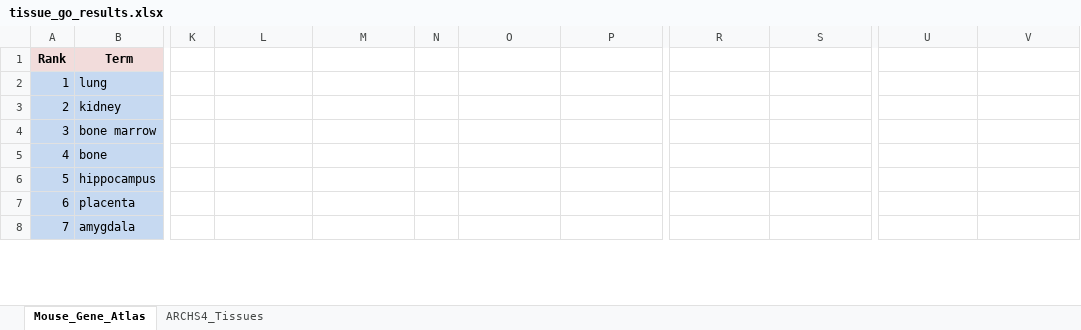
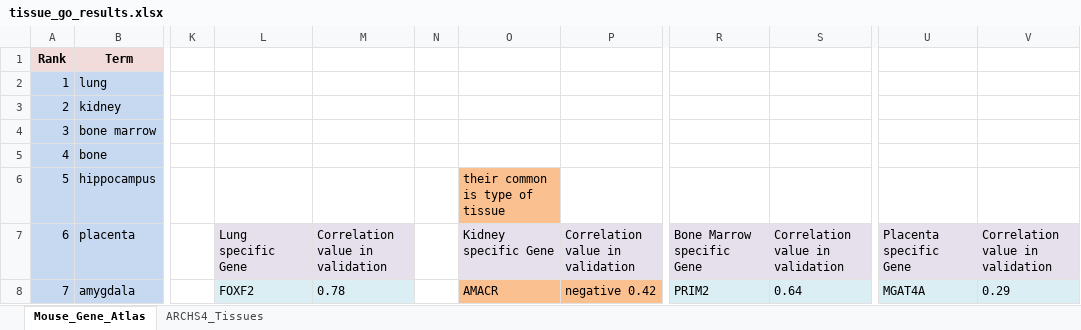
Before and after one commit to beyzoskaya/timeSeries_HiC, an Excel workbook: gene_ontology_analysis/GO_results_tissue/tissue_go_results.xlsx, sheet Mouse_Gene_Atlas, drawn as a sheet; only a part is shown, gaps mark what is left out; values as stored, in another font and other column widths than the file's, no borders; the diff covers the shown part only; the diff names each change by its address in the sheet, - before the commit and + after, or states it on an @@ line.

Commit message:
tissue specific GO visualizations

```diff
--- a/gene_ontology_analysis/GO_results_tissue/tissue_go_results.xlsx (sheet Mouse_Gene_Atlas)
+++ b/gene_ontology_analysis/GO_results_tissue/tissue_go_results.xlsx (sheet Mouse_Gene_Atlas)
-O6: (empty)
+O6: their common is type of tissue
-O6 fill: none
+O6 fill: #FAC090
-L7: (empty)
+L7: Lung specific Gene
-L7:M7 fill: none
+L7:M7 fill: #E6E0EC
-M7: (empty)
+M7: Correlation value in validation
-O7: (empty)
+O7: Kidney specific Gene
-O7:P7 fill: none
+O7:P7 fill: #E6E0EC
-P7: (empty)
+P7: Correlation value in validation
-R7: (empty)
+R7: Bone Marrow specific Gene
-R7:S7 fill: none
+R7:S7 fill: #E6E0EC
-S7: (empty)
+S7: Correlation value in validation
-U7: (empty)
+U7: Placenta specific Gene
-U7:V7 fill: none
+U7:V7 fill: #E6E0EC
-V7: (empty)
+V7: Correlation value in validation
-L8: (empty)
+L8: FOXF2
-L8:M8 fill: none
+L8:M8 fill: #DBEEF4
-M8: (empty)
+M8: 0.78
-O8: (empty)
+O8: AMACR
-O8:P8 fill: none
+O8:P8 fill: #FAC090
-P8: (empty)
+P8: negative 0.42
-R8: (empty)
+R8: PRIM2
-R8:S8 fill: none
+R8:S8 fill: #DBEEF4
-S8: (empty)
+S8: 0.64
-U8: (empty)
+U8: MGAT4A
-U8:V8 fill: none
+U8:V8 fill: #DBEEF4
-V8: (empty)
+V8: 0.29
```
Also changed, not shown: 26 edited cells and cell formats elsewhere in this sheet, 3 other files.
